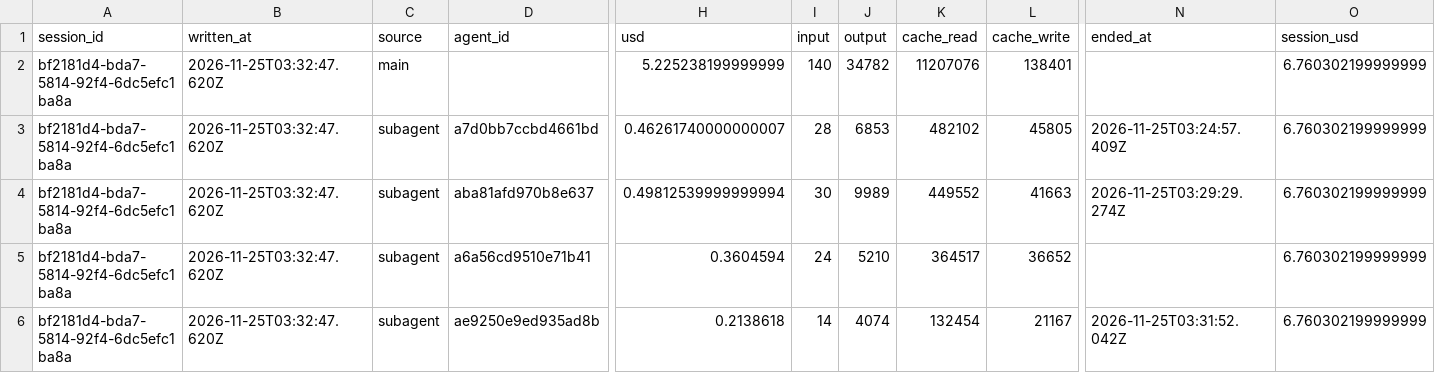
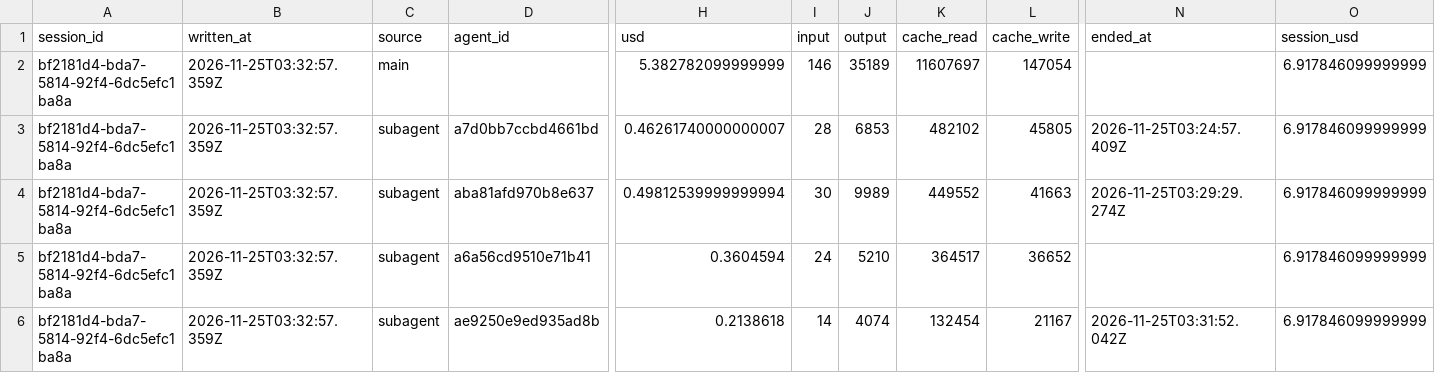
Before and after one commit to rhope-ops/65-601.Z, a CSV file: costs/bf2181d4-bda7-5814-92f4-6dc5efc1ba8a.csv, drawn as a sheet; only a part is shown, gaps mark what is left out; removed rows and columns are numbered as before the commit, all else as after; rows hold the shown columns only; the diff names each change by its address in the sheet, - before the commit and + after, or states it on an @@ line.

```diff
--- a/costs/bf2181d4-bda7-5814-92f4-6dc5efc1ba8a.csv
+++ b/costs/bf2181d4-bda7-5814-92f4-6dc5efc1ba8a.csv
-row 2: bf2181d4-bda7-5814-92f4-6dc5efc1ba8a | 2026-11-25T03:32:47.620Z | main |  | 5.225238199999999 | 140 | 34782 | 11207076 | 138401 |  | 6.760302199999999
+row 2: bf2181d4-bda7-5814-92f4-6dc5efc1ba8a | 2026-11-25T03:32:57.359Z | main |  | 5.382782099999999 | 146 | 35189 | 11607697 | 147054 |  | 6.917846099999999
-B3:B6 (written_at): 2026-11-25T03:32:47.620Z
+B3:B6 (written_at): 2026-11-25T03:32:57.359Z
-O3:O6 (session_usd): 6.760302199999999
+O3:O6 (session_usd): 6.917846099999999
```
Also changed, not shown: sessions/bf2181d4-bda7-5814-92f4-6dc5efc1ba8a.csv, 1 other file.
